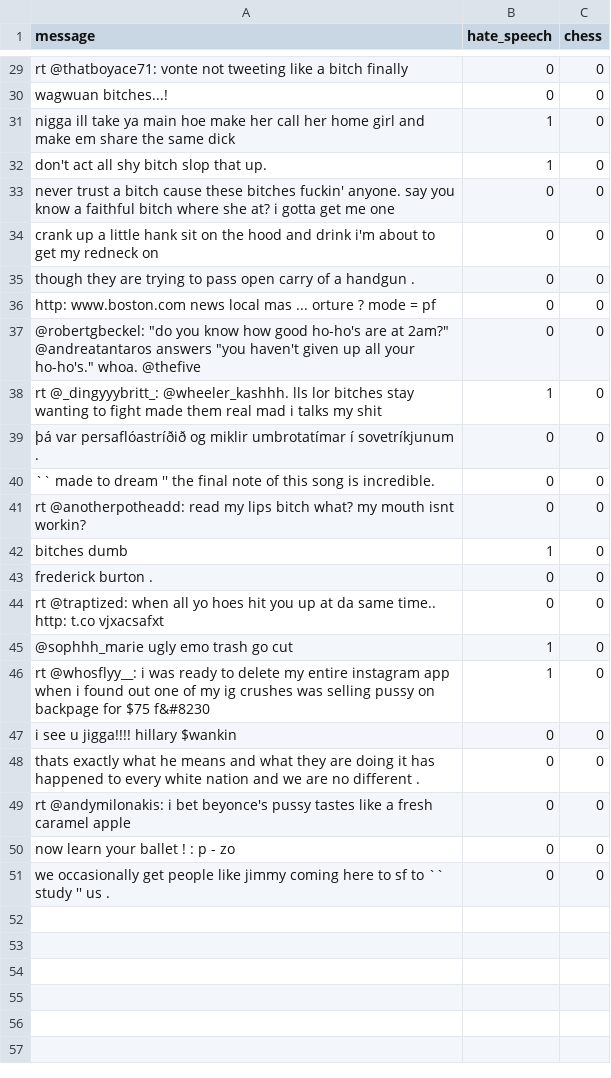
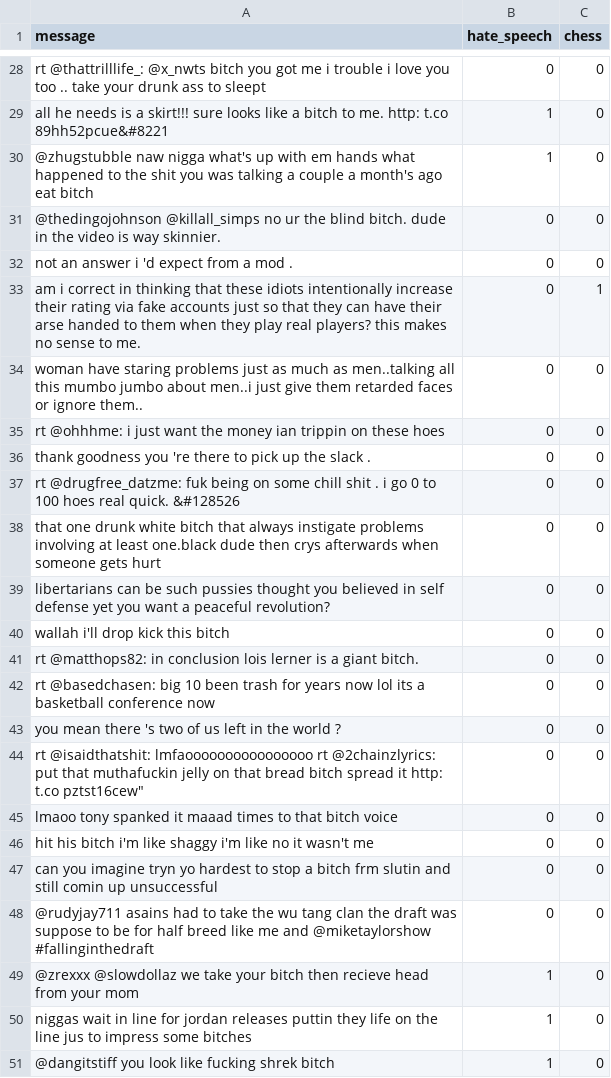
Before and after one commit to clam3/gambitBackEnd, a CSV file: data/mini_train.csv, drawn as a sheet; only a part is shown, gaps mark what is left out; removed rows and columns are numbered as before the commit, all else as after; the diff covers the shown part only; the diff names each change by its address in the sheet, - before the commit and + after, or states it on an @@ line.

```diff
--- a/data/mini_train.csv
+++ b/data/mini_train.csv
-A28 (message): rt @thatboyace71: vonte not tweeting like a bitch finally
+A28 (message): rt @thattrilllife_: @x_nwts bitch you got me i trouble i love you too .. take your drunk ass to sleept
-row 30: wagwuan bitches...! | 0 | 0
-A29 (message): nigga ill take ya main hoe make her call her home girl and make em share the same dick
+A29 (message): all he needs is a skirt!!! sure looks like a bitch to me. http: t.co 89hh52pcue&#8221
-A30 (message): don't act all shy bitch slop that up.
+A30 (message): @zhugstubble naw nigga what's up with em hands what happened to the shit you was talking a couple a month's ago eat bitch
-A31 (message): never trust a bitch cause these bitches fuckin' anyone. say you know a faithful bitch where she at? i gotta get me one
+A31 (message): @thedingojohnson @killall_simps no ur the blind bitch. dude in the video is way skinnier.
+row 32: not an answer i 'd expect from a mod . | 0 | 0
+row 33: am i correct in thinking that these idiots intentionally increase their rating via fake accounts just so that they can have their arse handed to them when they play real players? this makes no sense to me. | 0 | 1
-A34 (message): crank up a little hank sit on the hood and drink i'm about to get my redneck on
+A34 (message): woman have staring problems just as much as men..talking all this mumbo jumbo about men..i just give them retarded faces or ignore them..
-A35 (message): though they are trying to pass open carry of a handgun .
+A35 (message): rt @ohhhme: i just want the money ian trippin on these hoes
-A36 (message): http: www.boston.com news local mas ... orture ? mode = pf
+A36 (message): thank goodness you 're there to pick up the slack .
-A37 (message): @robertgbeckel: "do you know how good ho-ho's are at 2am?" @andreatantaros answers "you haven't given up all your ho-ho's." whoa. @thefive
+A37 (message): rt @drugfree_datzme: fuk being on some chill shit . i go 0 to 100 hoes real quick. &#128526
-row 38: rt @_dingyyybritt_: @wheeler_kashhh. lls lor bitches stay wanting to fight made them real mad i talks my shit | 1 | 0
-A38 (message): þá var persaflóastríðið og miklir umbrotatímar í sovetríkjunum .
+A38 (message): that one drunk white bitch that always instigate problems involving at least one.black dude then crys afterwards when someone gets hurt
-A39 (message): `` made to dream '' the final note of this song is incredible.
+A39 (message): libertarians can be such pussies thought you believed in self defense yet you want a peaceful revolution?
+row 40: wallah i'll drop kick this bitch | 0 | 0
-A41 (message): rt @anotherpotheadd: read my lips bitch what? my mouth isnt workin?
+A41 (message): rt @matthops82: in conclusion lois lerner is a giant bitch.
-row 42: bitches dumb | 1 | 0
-A42 (message): frederick burton .
+A42 (message): rt @basedchasen: big 10 been trash for years now lol its a basketball conference now
-A43 (message): rt @traptized: when all yo hoes hit you up at da same time.. http: t.co vjxacsafxt
+A43 (message): you mean there 's two of us left in the world ?
-row 45: @sophhh_marie ugly emo trash go cut | 1 | 0
-row 46: rt @whosflyy__: i was ready to delete my entire instagram app when i found out one of my ig crushes was selling pussy on backpage for $75 f&#8230 | 1 | 0
-A44 (message): i see u jigga!!!! hillary $wankin
+A44 (message): rt @isaidthatshit: lmfaoooooooooooooooo rt @2chainzlyrics: put that muthafuckin jelly on that bread bitch spread it http: t.co pztst16cew"
-A45 (message): thats exactly what he means and what they are doing it has happened to every white nation and we are no different .
+A45 (message): lmaoo tony spanked it maaad times to that bitch voice
-A46 (message): rt @andymilonakis: i bet beyonce's pussy tastes like a fresh caramel apple
+A46 (message): hit his bitch i'm like shaggy i'm like no it wasn't me
-A47 (message): now learn your ballet ! : p - zo
+A47 (message): can you imagine tryn yo hardest to stop a bitch frm slutin and still comin up unsuccessful
-A48 (message): we occasionally get people like jimmy coming here to sf to `` study '' us .
+A48 (message): @rudyjay711 asains had to take the wu tang clan the draft was suppose to be for half breed like me and @miketaylorshow #fallinginthedraft
+row 49: @zrexxx @slowdollaz we take your bitch then recieve head from your mom | 1 | 0
+row 50: niggas wait in line for jordan releases puttin they life on the line jus to impress some bitches | 1 | 0
+row 51: @dangitstiff you look like fucking shrek bitch | 1 | 0
```
Also changed, not shown: 2 added rows, 3 removed rows and 24 edited cells elsewhere in this file, data/mini_test.csv, data/no_chess_test.csv, 7 other files.
